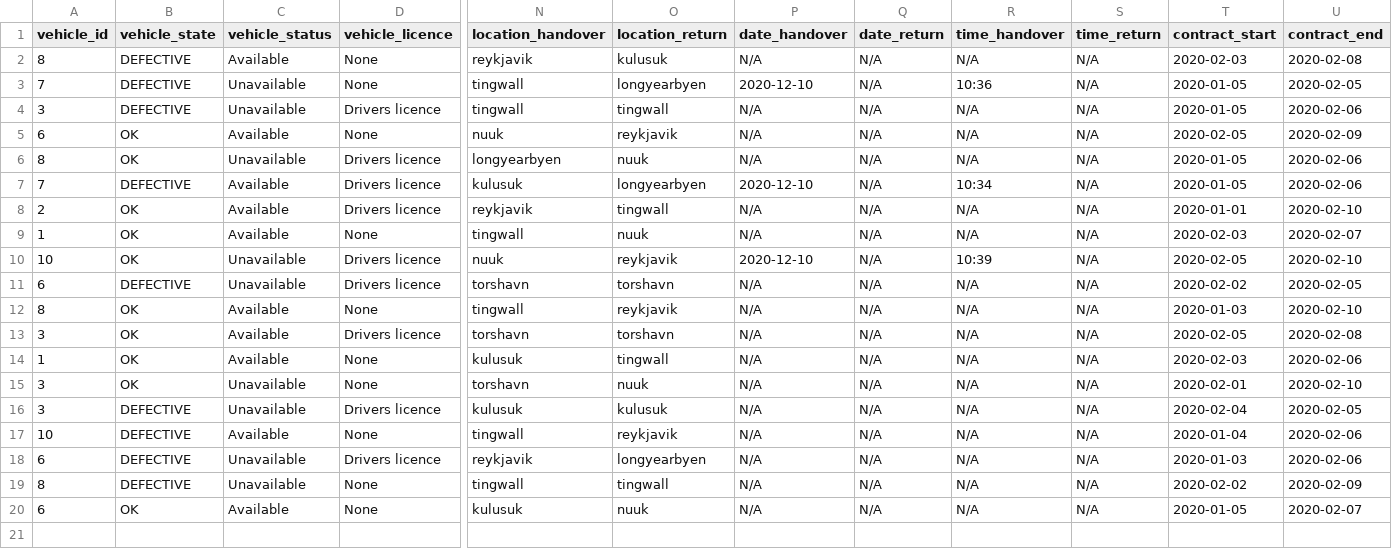
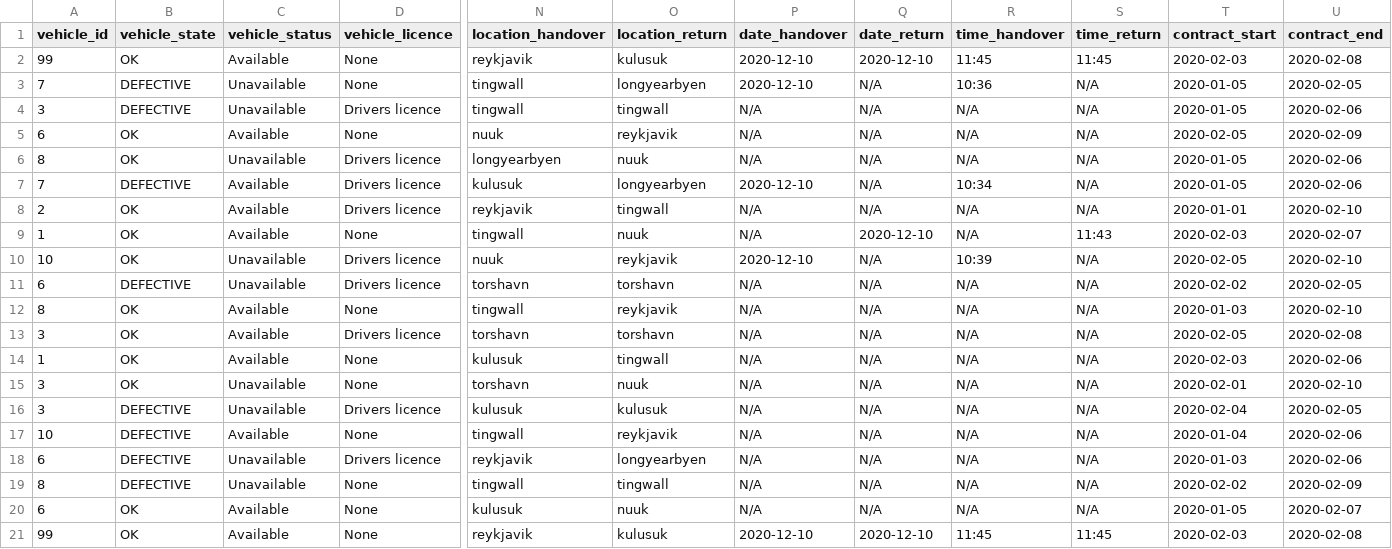
Before and after one commit to stebbilax/-VLN1-2020-H23, a CSV file: src/Data/data/contracts.csv, drawn as a sheet; only a part is shown, gaps mark what is left out; rows hold the shown columns only; the diff names each change by its address in the sheet, - before the commit and + after, or states it on an @@ line.

```diff
--- a/src/Data/data/contracts.csv
+++ b/src/Data/data/contracts.csv
-A2 (vehicle_id): 8
+A2 (vehicle_id): 99
-B2 (vehicle_state): DEFECTIVE
+B2 (vehicle_state): OK
-P2 (date_handover): N/A
+P2 (date_handover): 2020-12-10
-Q2 (date_return): N/A
+Q2 (date_return): 2020-12-10
-R2 (time_handover): N/A
+R2 (time_handover): 11:45
-S2 (time_return): N/A
+S2 (time_return): 11:45
-Q9 (date_return): N/A
+Q9 (date_return): 2020-12-10
-S9 (time_return): N/A
+S9 (time_return): 11:43
+row 21: 99 | OK | Available | None | reykjavik | kulusuk | 2020-12-10 | 2020-12-10 | 11:45 | 11:45 | 2020-02-03 | 2020-02-08
```
Also changed, not shown: src/Data/data/vehicles.csv, 2 other files.
